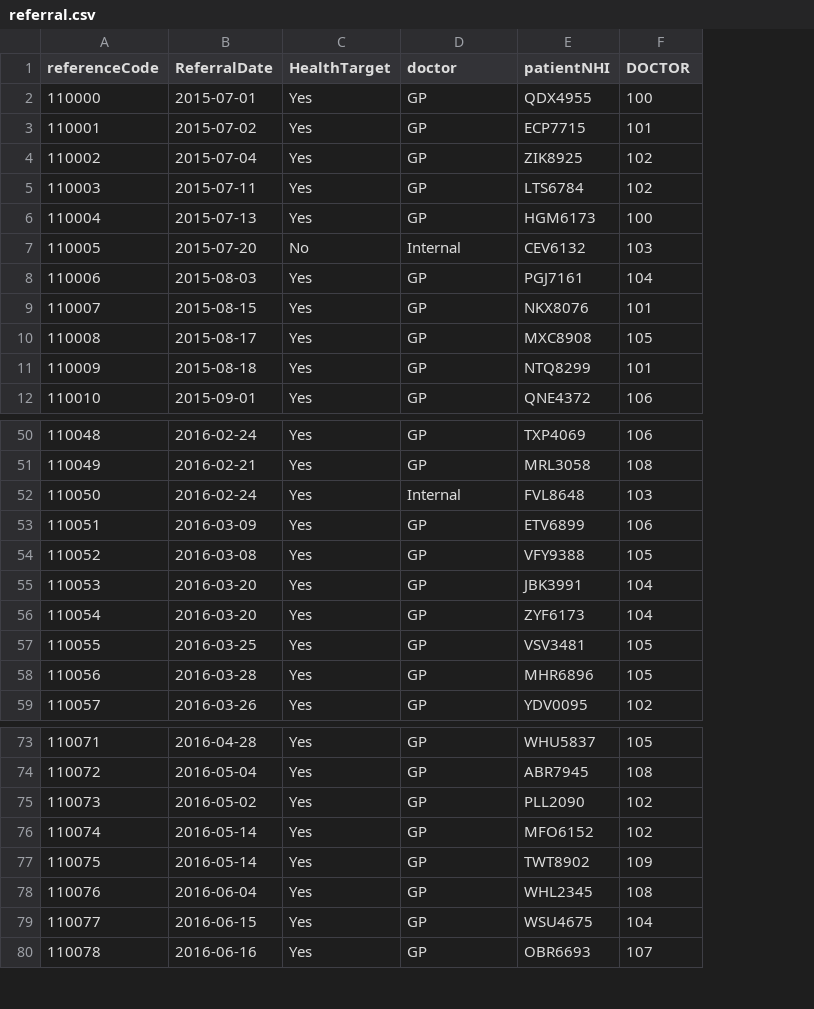
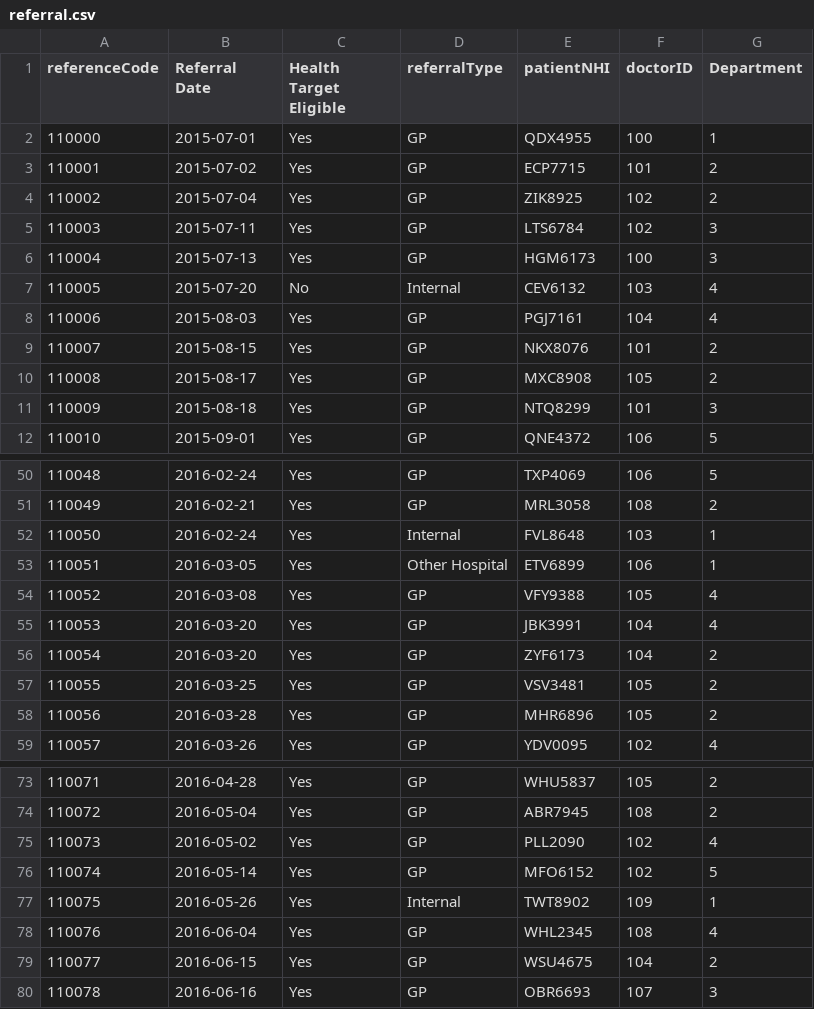
Before and after one commit to Stepania/patientHospital, a CSV file: hospital/hospotalCSV/referral.csv, drawn as a sheet; only a part is shown, gaps mark what is left out; the diff names each change by its address in the sheet, - before the commit and + after, or states it on an @@ line.

```diff
--- a/hospital/hospotalCSV/referral.csv
+++ b/hospital/hospotalCSV/referral.csv
+column G (Department), rows 2-12: 1 | 2 | 2 | 3 | 3 | 4 | 4 | 2 | 2 | 3 | 5; rows 50-59: 5 | 2 | 1 | 1 | 4 | 4 | 2 | 2 | 2 | 4; rows 73-80: 2 | 2 | 4 | 5 | 1 | 4 | 2 | 3
-B1: ReferralDate
+B1: Referral Date
-C1: HealthTarget
+C1: Health Target Eligible
-D1: doctor
+D1: referralType
-F1: DOCTOR
+F1: doctorID
-B53 (Referral Date): 2016-03-09
+B53 (Referral Date): 2016-03-05
-D53 (referralType): GP
+D53 (referralType): Other Hospital
-B77 (Referral Date): 2016-05-14
+B77 (Referral Date): 2016-05-26
-D77 (referralType): GP
+D77 (referralType): Internal
```
Also changed, not shown: hospital/hospotalCSV/doctor.csv, hospital/hospotalCSV/patient2.csv, 10 other files.
